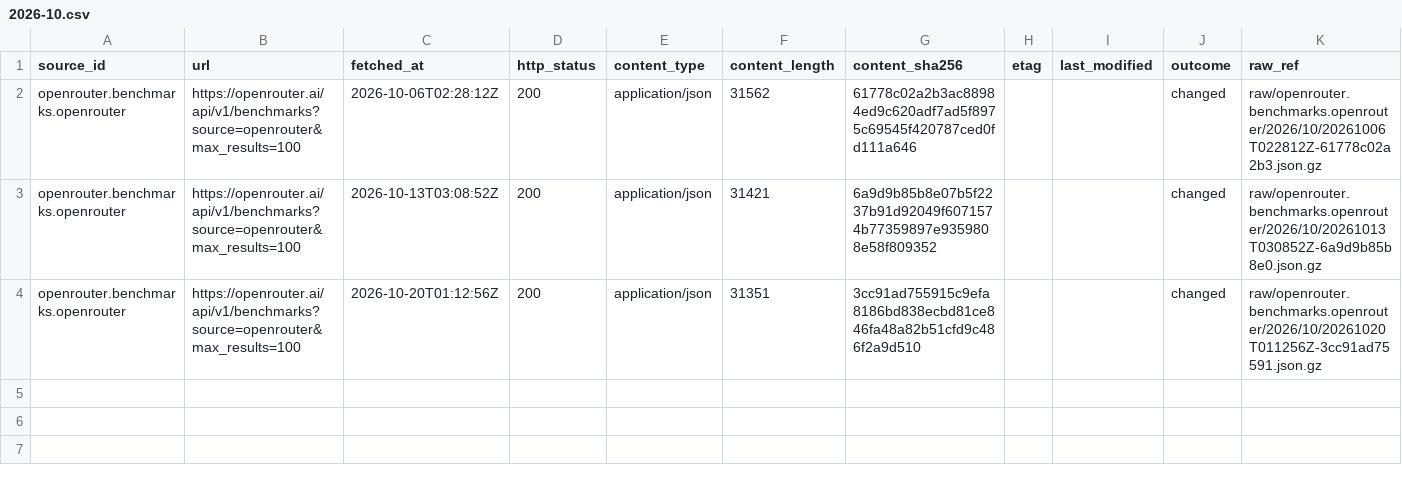
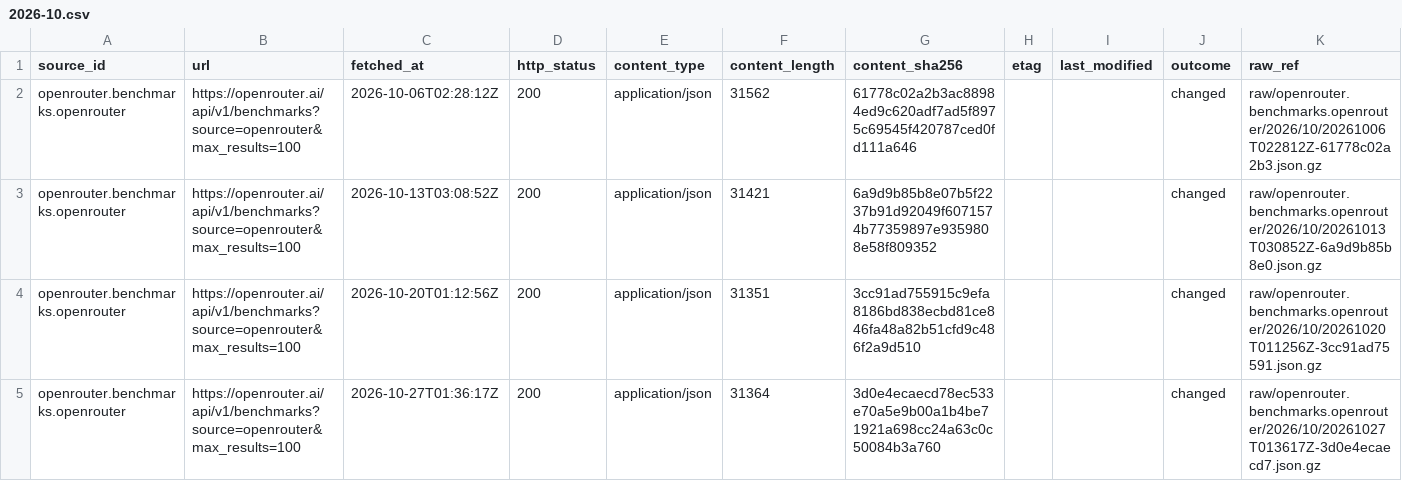
Before and after one commit to q3dresearch/wss-openrouter, a CSV file: manifest/openrouter.benchmarks.openrouter/2026-10.csv, drawn as a sheet; only a part is shown; rows hold the shown columns only; the diff names each change by its address in the sheet, - before the commit and + after, or states it on an @@ line.

```diff
--- a/manifest/openrouter.benchmarks.openrouter/2026-10.csv
+++ b/manifest/openrouter.benchmarks.openrouter/2026-10.csv
+row 5: openrouter.benchmarks.openrouter | https://openrouter.ai/api/v1/benchmarks?source=openrouter&max_results=100 | 2026-10-27T01:36:17Z | 200 | application/json | 31364 | 3d0e4ecaecd78ec533e70a5e9b00a1b4be71921a698cc24a63c0c50084b3a760 |  |  | changed | raw/openrouter.benchmarks.openrouter/2026/10/20261027T013617Z-3d0e4ecaecd7.json.gz
```
Also changed, not shown: manifest/opencode.data.usage/2026-10.csv, manifest/openrouter.benchmarks.artificial-analysis/2026-10.csv, 17 other files.
